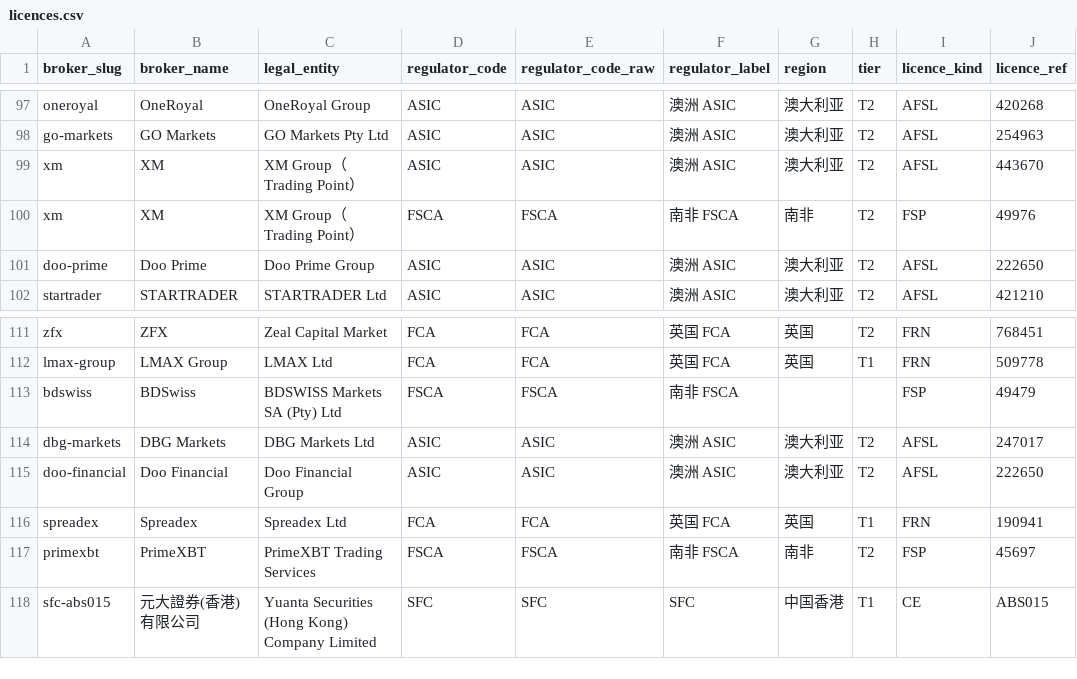
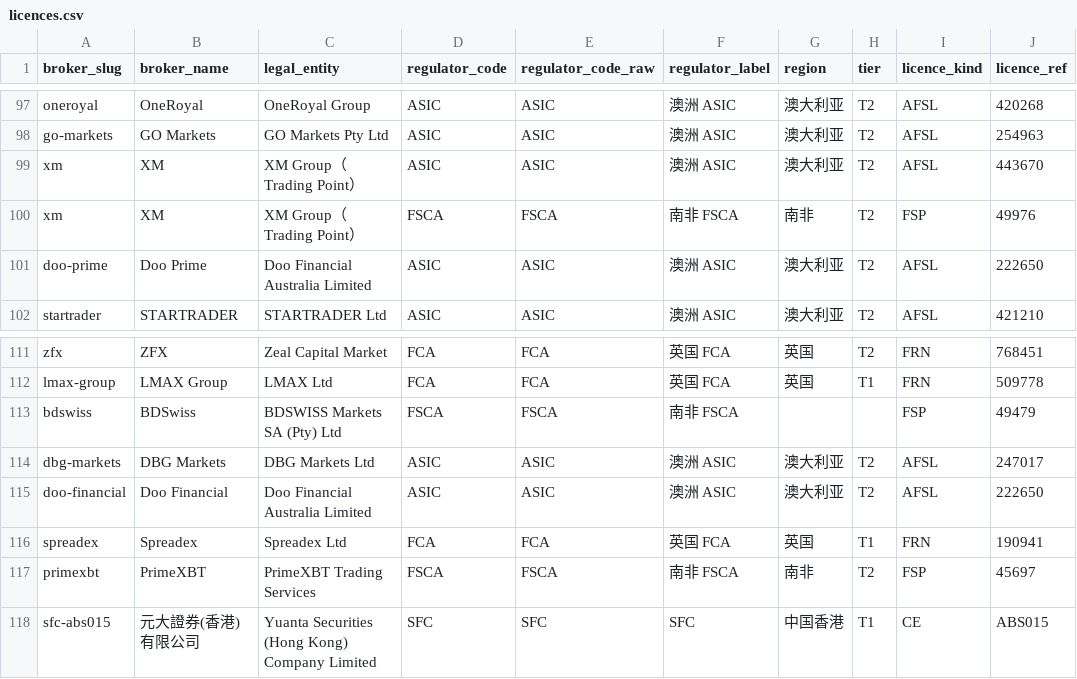
Before and after one commit to fxpaipai-cyber/broker-regulatory-licence-dataset, a CSV file: data/licences.csv, drawn as a sheet; only a part is shown, gaps mark what is left out; the diff covers the shown part only; the diff names each change by its address in the sheet, - before the commit and + after, or states it on an @@ line.

Commit message:
Licence entity fixes: correct register-name attribution for AOK809/427848/446717/525164/222650 (Huatai, AUS Global, Ausprime->CySEC, Core Spreads->Trade Nation, Doo Group); Ausprime ASIC->CySEC

```diff
--- a/data/licences.csv
+++ b/data/licences.csv
-C101 (legal_entity): Doo Prime Group
+C101 (legal_entity): Doo Financial Australia Limited
-C115 (legal_entity): Doo Financial Group
+C115 (legal_entity): Doo Financial Australia Limited
```
Also changed, not shown: 18 edited cells elsewhere in this file, data/brokers.csv, data/regulators.csv, 5 other files.
